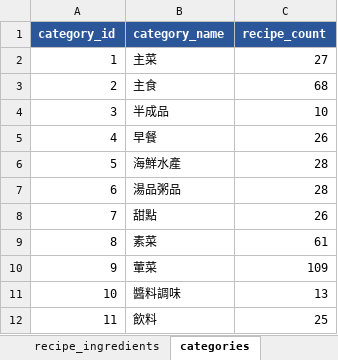
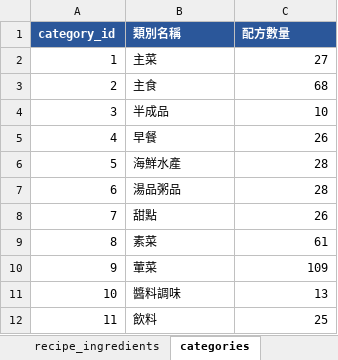
Before and after one commit to ellatso/recipe-recommender, an Excel workbook: recipe_database_cleaned.xlsx, sheet categories, drawn as a sheet; values as stored, in another font and other column widths than the file's, no borders; charts and pictures not drawn; the diff names each change by its address in the sheet, - before the commit and + after, or states it on an @@ line.

```diff
--- a/recipe_database_cleaned.xlsx (sheet categories)
+++ b/recipe_database_cleaned.xlsx (sheet categories)
-B1: category_name
+B1: 類別名稱
-C1: recipe_count
+C1: 配方數量
```
Also changed, not shown: sheet recipe_ingredients, sheet recipes, sheet ingredients, charts or pictures, 2 other files.
